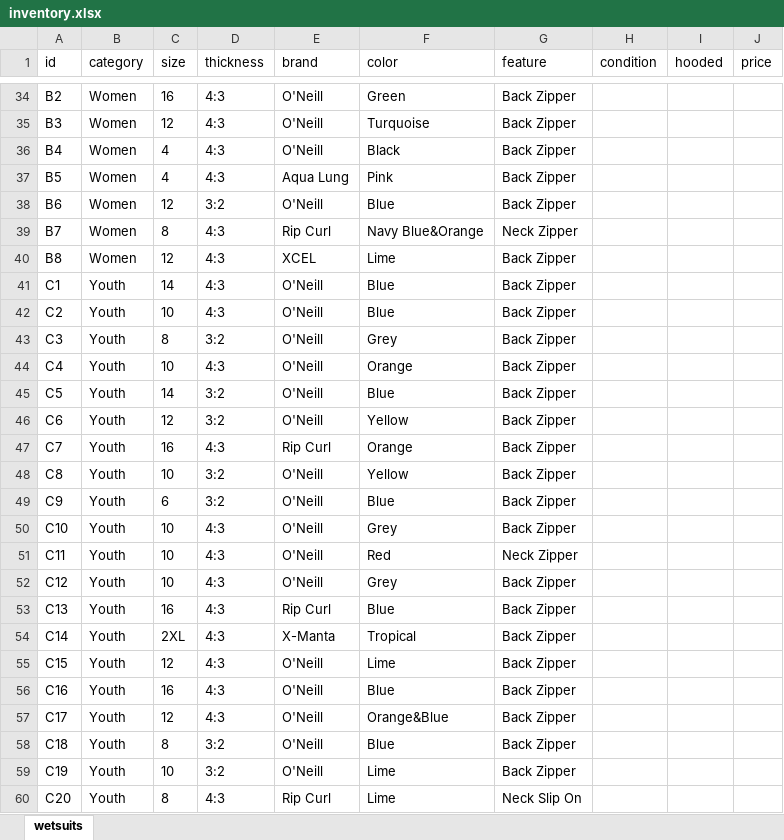
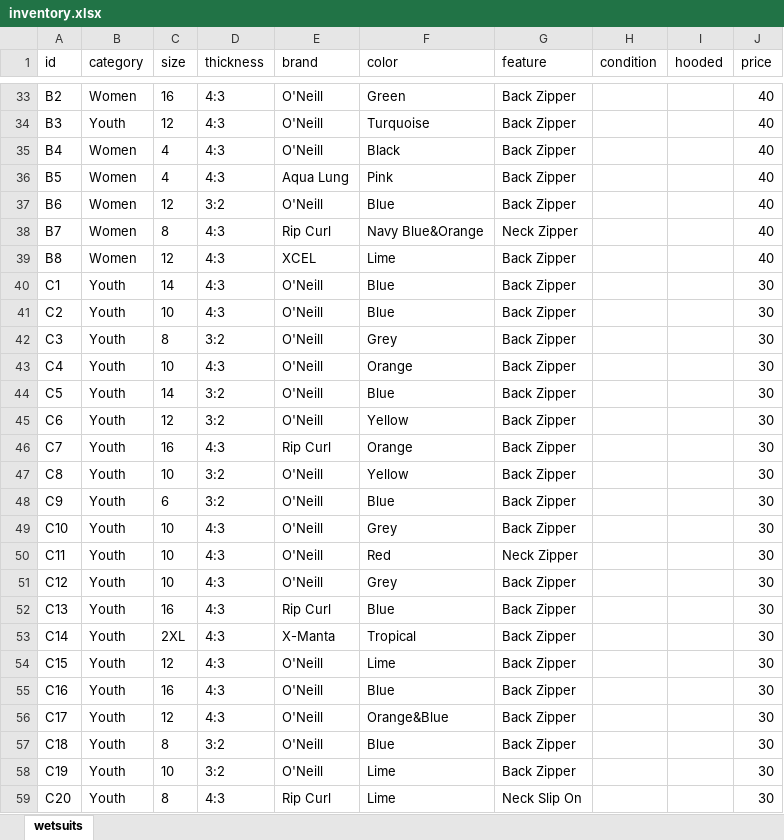
Before and after one commit to wetsuit/wetsuit.github.io, an Excel workbook: src/data/inventory.xlsx, sheet wetsuits, drawn as a sheet; only a part is shown, gaps mark what is left out; values as stored, in another font and other column widths than the file's, no borders; charts and pictures not drawn; addresses are those after the commit; the diff covers the shown part only; the diff names each change by its address in the sheet, - before the commit and + after, or states it on an @@ line.

```diff
--- a/src/data/inventory.xlsx (sheet wetsuits)
+++ b/src/data/inventory.xlsx (sheet wetsuits)
-J33:J39 (price): (empty)
+J33:J39 (price): 40
-B34 (category): Women
+B34 (category): Youth
-J40:J59 (price): (empty)
+J40:J59 (price): 30
```
Also changed, not shown: 3 added rows, 1 removed row and 32 edited cells elsewhere in this sheet, charts or pictures, 58 other files.
